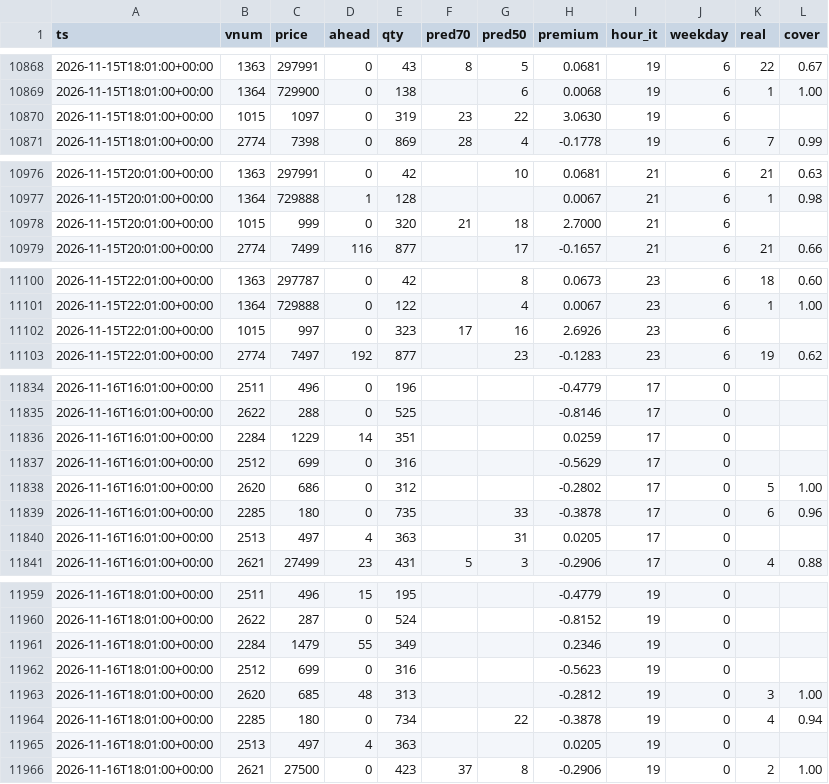
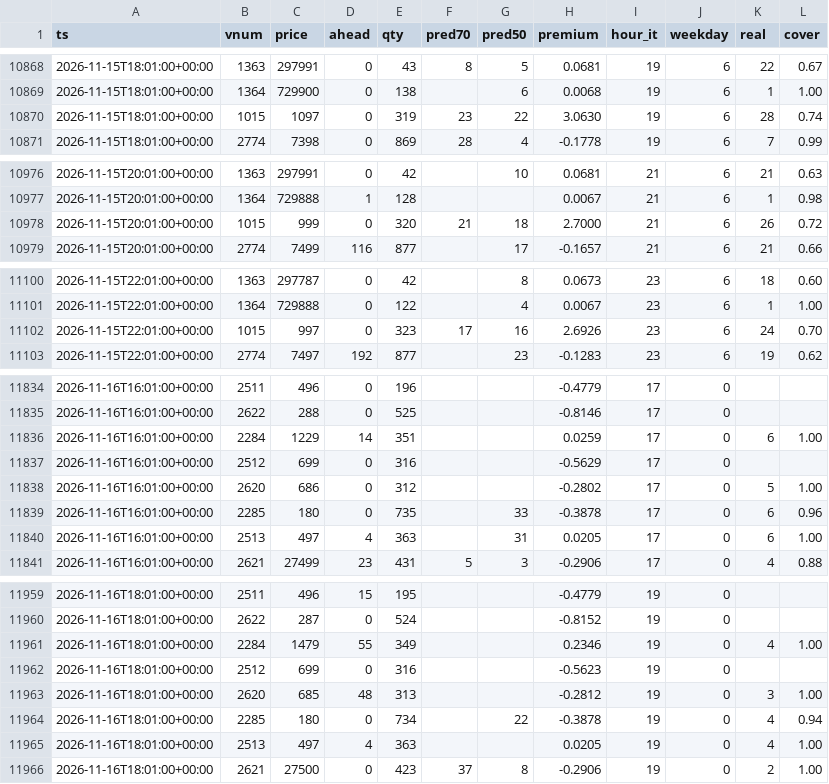
Before and after one commit to SantaCF/nosbazar-tracket, a CSV file: data/pagella.csv, drawn as a sheet; only a part is shown, gaps mark what is left out; the diff covers the shown part only.

```diff
--- a/data/pagella.csv
+++ b/data/pagella.csv
@@ -10869,3 +10869,3 @@ ts,vnum,price,ahead,qty,pred70,pred50,premium,hour_it,weekday,real,cover
 2026-11-15T18:01:00+00:00,1364,729900,0,138,,6,0.0068,19,6,1,1.00
-2026-11-15T18:01:00+00:00,1015,1097,0,319,23,22,3.0630,19,6,,
+2026-11-15T18:01:00+00:00,1015,1097,0,319,23,22,3.0630,19,6,28,0.74
 2026-11-15T18:01:00+00:00,2774,7398,0,869,28,4,-0.1778,19,6,7,0.99
@@ -10977,3 +10977,3 @@ ts,vnum,price,ahead,qty,pred70,pred50,premium,hour_it,weekday,real,cover
 2026-11-15T20:01:00+00:00,1364,729888,1,128,,,0.0067,21,6,1,0.98
-2026-11-15T20:01:00+00:00,1015,999,0,320,21,18,2.7000,21,6,,
+2026-11-15T20:01:00+00:00,1015,999,0,320,21,18,2.7000,21,6,26,0.72
 2026-11-15T20:01:00+00:00,2774,7499,116,877,,17,-0.1657,21,6,21,0.66
@@ -11101,3 +11101,3 @@ ts,vnum,price,ahead,qty,pred70,pred50,premium,hour_it,weekday,real,cover
 2026-11-15T22:01:00+00:00,1364,729888,0,122,,4,0.0067,23,6,1,1.00
-2026-11-15T22:01:00+00:00,1015,997,0,323,17,16,2.6926,23,6,,
+2026-11-15T22:01:00+00:00,1015,997,0,323,17,16,2.6926,23,6,24,0.70
 2026-11-15T22:01:00+00:00,2774,7497,192,877,,23,-0.1283,23,6,19,0.62
@@ -11835,3 +11835,3 @@ ts,vnum,price,ahead,qty,pred70,pred50,premium,hour_it,weekday,real,cover
 2026-11-16T16:01:00+00:00,2622,288,0,525,,,-0.8146,17,0,,
-2026-11-16T16:01:00+00:00,2284,1229,14,351,,,0.0259,17,0,,
+2026-11-16T16:01:00+00:00,2284,1229,14,351,,,0.0259,17,0,6,1.00
 2026-11-16T16:01:00+00:00,2512,699,0,316,,,-0.5629,17,0,,
@@ -11839,3 +11839,3 @@ ts,vnum,price,ahead,qty,pred70,pred50,premium,hour_it,weekday,real,cover
 2026-11-16T16:01:00+00:00,2285,180,0,735,,33,-0.3878,17,0,6,0.96
-2026-11-16T16:01:00+00:00,2513,497,4,363,,31,0.0205,17,0,,
+2026-11-16T16:01:00+00:00,2513,497,4,363,,31,0.0205,17,0,6,1.00
 2026-11-16T16:01:00+00:00,2621,27499,23,431,5,3,-0.2906,17,0,4,0.88
@@ -11960,3 +11960,3 @@ ts,vnum,price,ahead,qty,pred70,pred50,premium,hour_it,weekday,real,cover
 2026-11-16T18:01:00+00:00,2622,287,0,524,,,-0.8152,19,0,,
-2026-11-16T18:01:00+00:00,2284,1479,55,349,,,0.2346,19,0,,
+2026-11-16T18:01:00+00:00,2284,1479,55,349,,,0.2346,19,0,4,1.00
 2026-11-16T18:01:00+00:00,2512,699,0,316,,,-0.5623,19,0,,
@@ -11964,3 +11964,3 @@ ts,vnum,price,ahead,qty,pred70,pred50,premium,hour_it,weekday,real,cover
 2026-11-16T18:01:00+00:00,2285,180,0,734,,22,-0.3878,19,0,4,0.94
-2026-11-16T18:01:00+00:00,2513,497,4,363,,,0.0205,19,0,,
+2026-11-16T18:01:00+00:00,2513,497,4,363,,,0.0205,19,0,4,1.00
 2026-11-16T18:01:00+00:00,2621,27500,0,423,37,8,-0.2906,19,0,2,1.00
```
Also changed, not shown: 12 edited cells elsewhere in this file, data/flow.csv, data/latest.csv, 8 other files.
